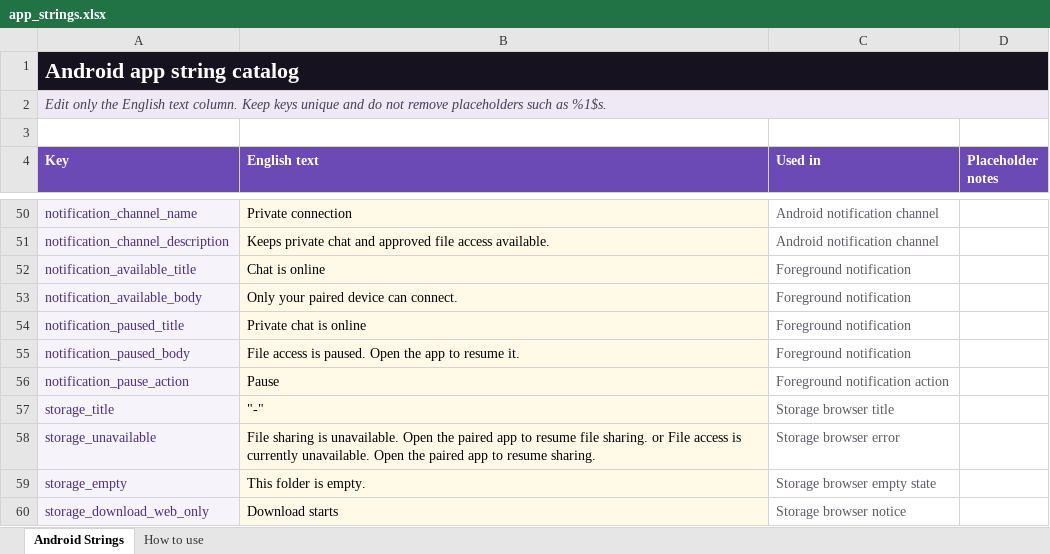
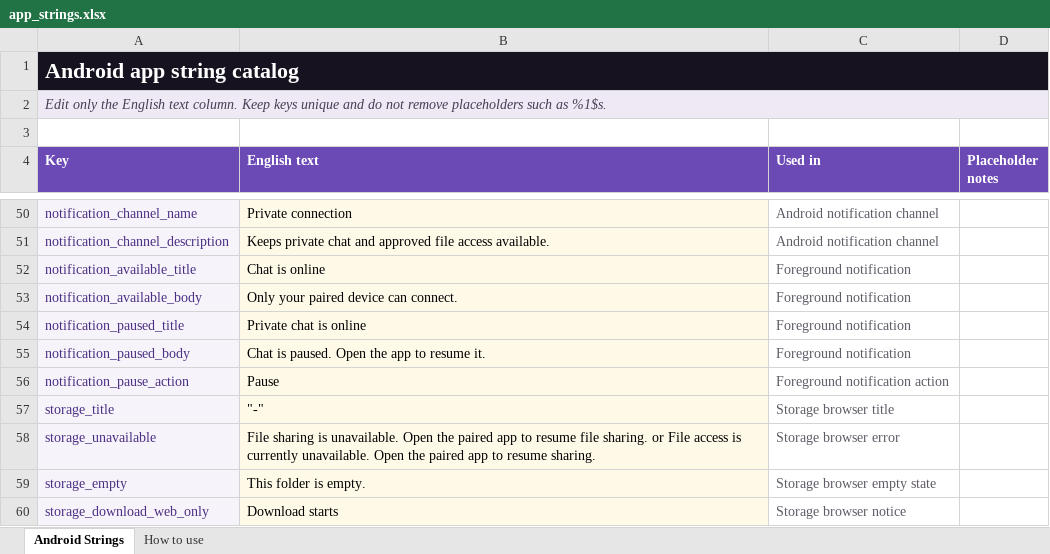
Before and after one commit to designvimals/local-chat-android, an Excel workbook: outputs/app_strings/app_strings.xlsx, sheet Android Strings, drawn as a sheet; only a part is shown, gaps mark what is left out; values as stored, in another font and other column widths than the file's, no borders; table styles not drawn; the diff names each change by its address in the sheet, - before the commit and + after, or states it on an @@ line.

```diff
--- a/outputs/app_strings/app_strings.xlsx (sheet Android Strings)
+++ b/outputs/app_strings/app_strings.xlsx (sheet Android Strings)
-B55 (English text): File access is paused.…
+B55 (English text): Chat is paused.…
```
Also changed, not shown: 4 other files.
